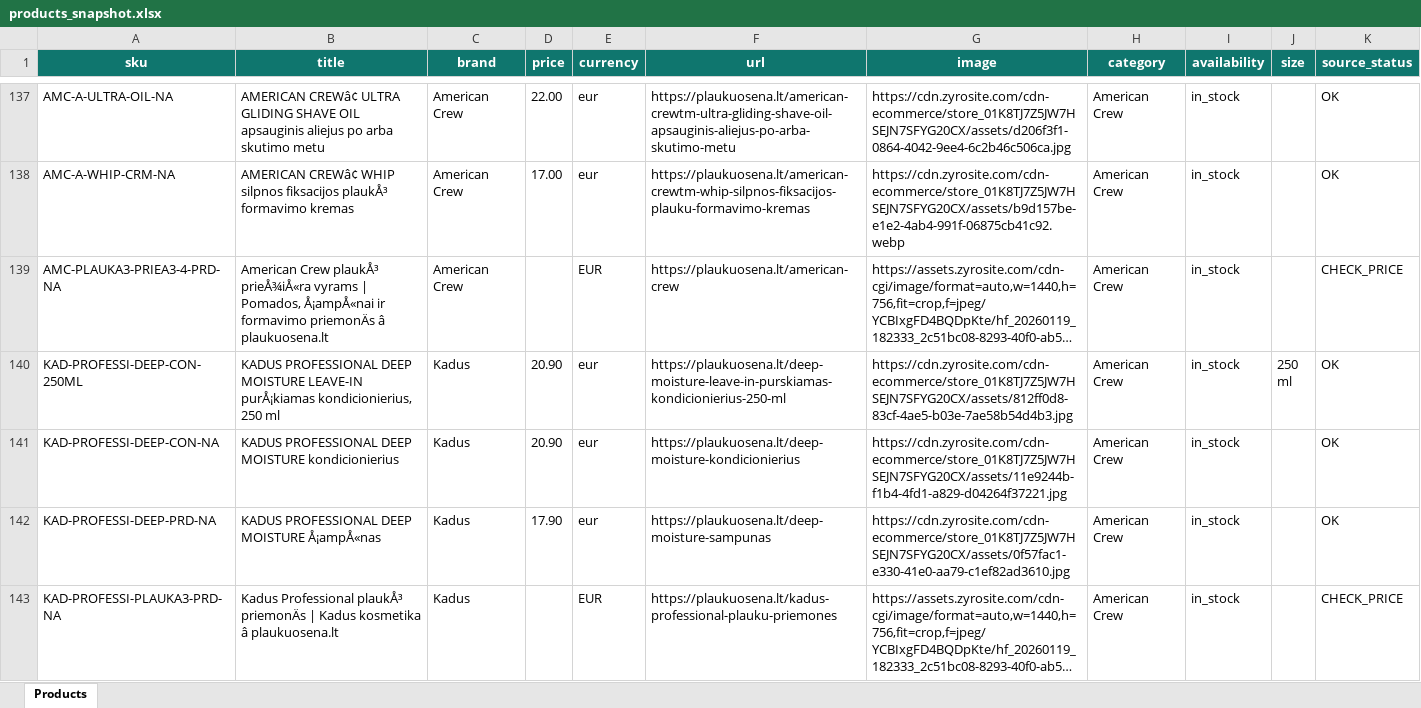
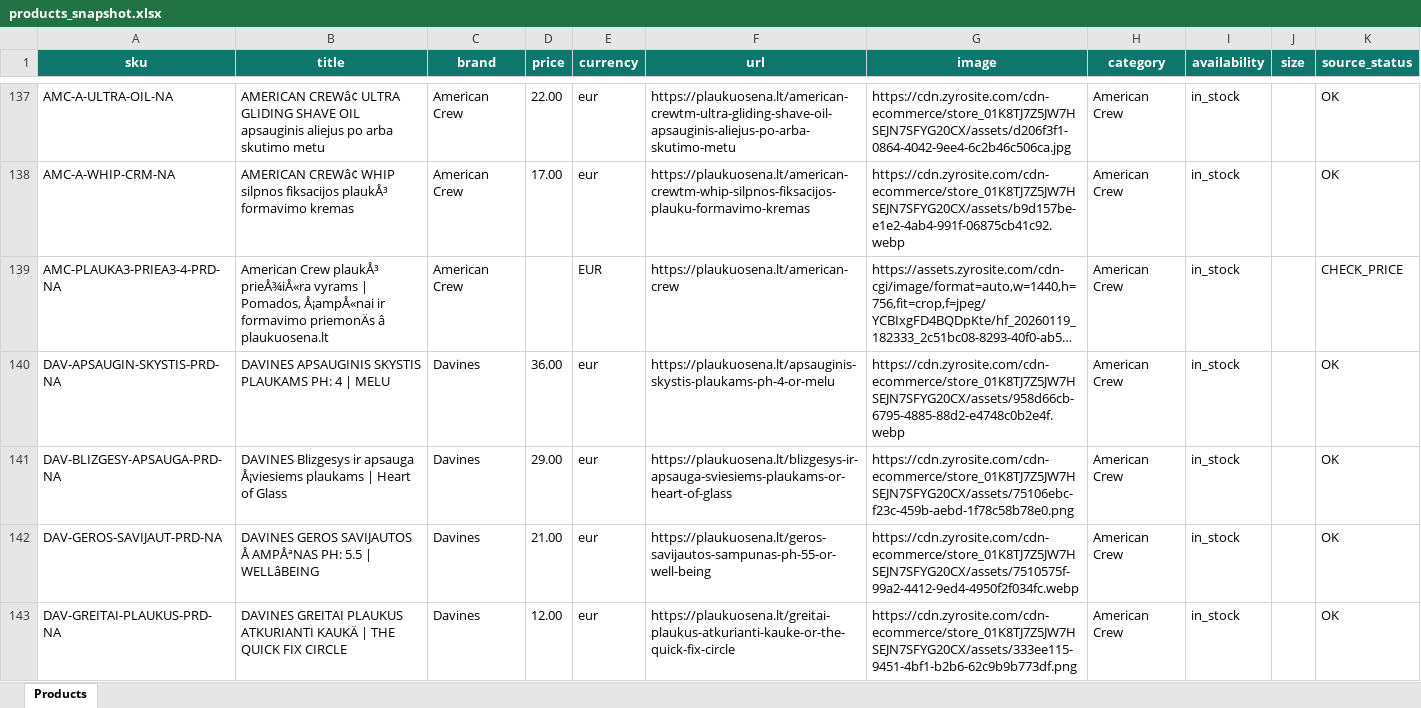
Before and after one commit to plaukuosena/plaukuosena-feed, an Excel workbook: products_snapshot.xlsx, sheet Products, drawn as a sheet; only a part is shown, gaps mark what is left out; the shorter side is filled out with more unchanged rows; long unchanged cells end in …; values as stored, in another font and other column widths than the file's, no borders; the diff covers the shown part only; the diff names each change by its address in the sheet, - before the commit and + after, or states it on an @@ line.

```diff
--- a/products_snapshot.xlsx (sheet Products)
+++ b/products_snapshot.xlsx (sheet Products)
+row 140: DAV-APSAUGIN-SKYSTIS-PRD-NA | DAVINES APSAUGINIS SKYSTIS PLAUKAMS PH: 4 | MELU | Davines | 36.00 | eur | https://plaukuosena.lt/apsauginis-skystis-plaukams-ph-4-or-melu | https://cdn.zyrosite.com/cdn-ecommerce/store_01K8TJ7Z5JW7HSEJN7SFYG20CX/assets/958d66cb-6795-4885-88d2-e4748c0b2e4f.webp | American Crew | in_stock |  | OK
+row 141: DAV-BLIZGESY-APSAUGA-PRD-NA | DAVINES Blizgesys ir apsauga Å¡viesiems plaukams | Heart of Glass | Davines | 29.00 | eur | https://plaukuosena.lt/blizgesys-ir-apsauga-sviesiems-plaukams-or-heart-of-glass | https://cdn.zyrosite.com/cdn-ecommerce/store_01K8TJ7Z5JW7HSEJN7SFYG20CX/assets/75106ebc-f23c-459b-aebd-1f78c58b78e0.png | American Crew | in_stock |  | OK
+row 142: DAV-GEROS-SAVIJAUT-PRD-NA | DAVINES GEROS SAVIJAUTOS Å AMPÅªNAS PH: 5.5 | WELLâBEING | Davines | 21.00 | eur | https://plaukuosena.lt/geros-savijautos-sampunas-ph-55-or-well-being | https://cdn.zyrosite.com/cdn-ecommerce/store_01K8TJ7Z5JW7HSEJN7SFYG20CX/assets/7510575f-99a2-4412-9ed4-4950f2f034fc.webp | American Crew | in_stock |  | OK
+row 143: DAV-GREITAI-PLAUKUS-PRD-NA | DAVINES GREITAI PLAUKUS ATKURIANTI KAUKÄ | THE QUICK FIX CIRCLE | Davines | 12.00 | eur | https://plaukuosena.lt/greitai-plaukus-atkurianti-kauke-or-the-quick-fix-circle | https://cdn.zyrosite.com/cdn-ecommerce/store_01K8TJ7Z5JW7HSEJN7SFYG20CX/assets/333ee115-9451-4bf1-b2b6-62c9b9b773df.png | American Crew | in_stock |  | OK
```
Also changed, not shown: 10 added rows and 11 edited cells elsewhere in this sheet, 2 other files.
